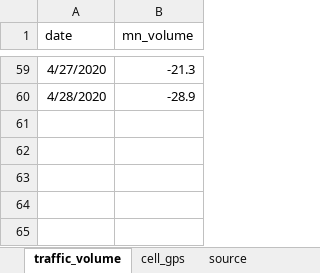
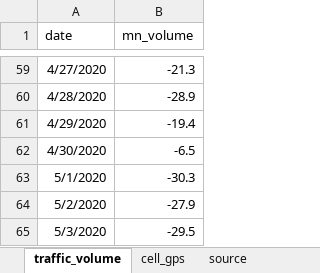
Before and after one commit to striblab/20200407-cvshelter, an Excel workbook: sources/data/maindata.xlsx, sheet traffic_volume, drawn as a sheet; only a part is shown, gaps mark what is left out; values as stored, in another font and other column widths than the file's, no borders; the diff names each change by its address in the sheet, - before the commit and + after, or states it on an @@ line.

```diff
--- a/sources/data/maindata.xlsx (sheet traffic_volume)
+++ b/sources/data/maindata.xlsx (sheet traffic_volume)
+row 61: 4/29/2020 | -19.4
+row 62: 4/30/2020 | -6.5
+row 63: 5/1/2020 | -30.3
+row 64: 5/2/2020 | -27.9
+row 65: 5/3/2020 | -29.5
```
Also changed, not shown: sheet cell_gps, 10 other files.
